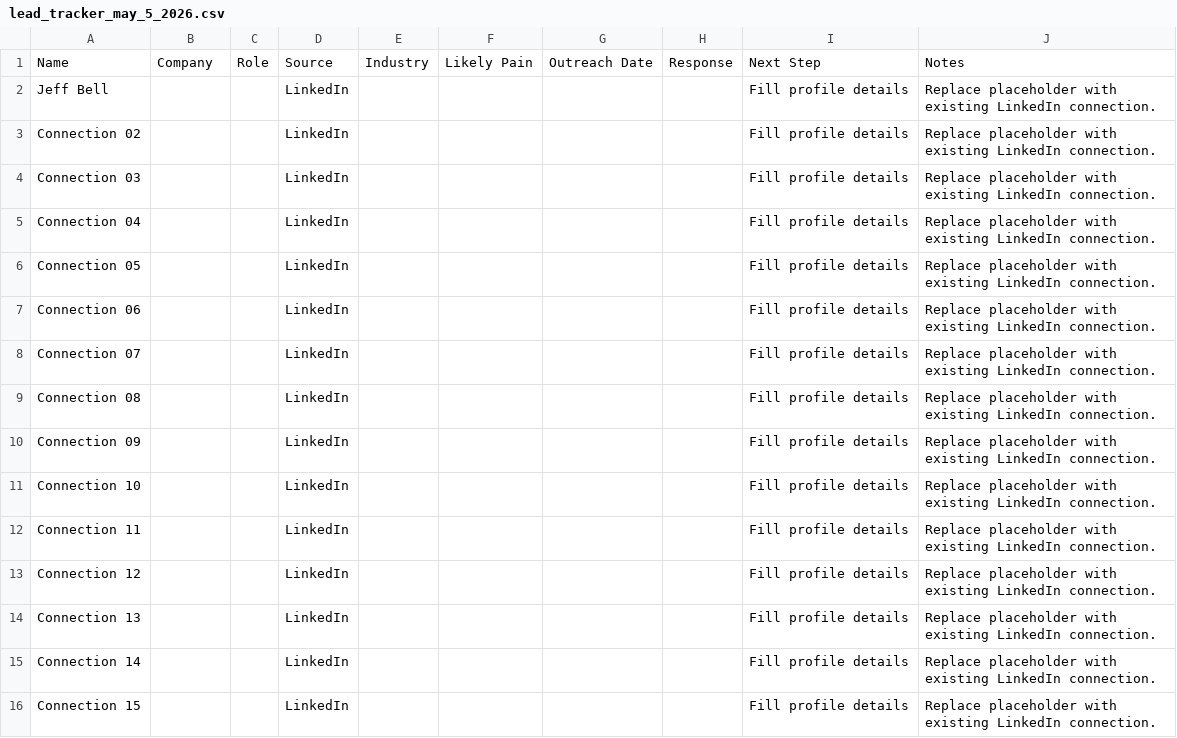
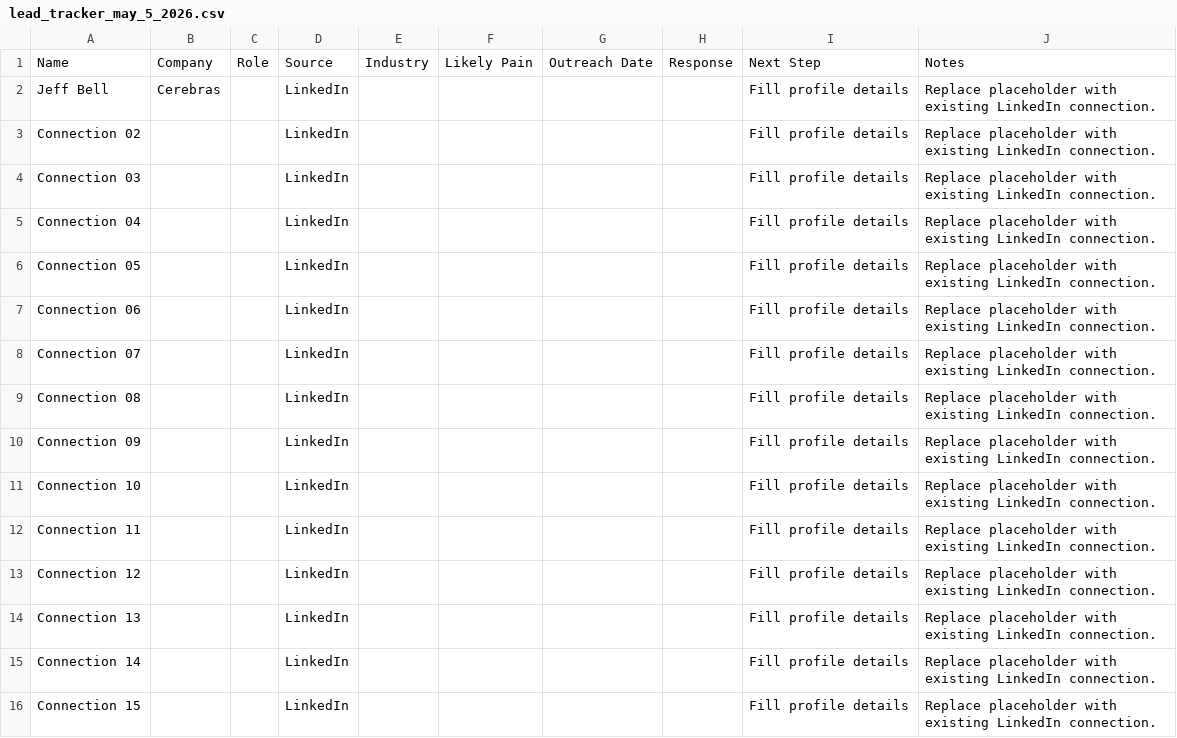
Before and after one commit to mosesfuego/Corvus-Debrief, a CSV file: docs/lead_tracker_may_5_2026.csv, drawn as a sheet.

Commit message:
Add company name for Jeff Bell in lead tracker

```diff
--- a/docs/lead_tracker_may_5_2026.csv
+++ b/docs/lead_tracker_may_5_2026.csv
@@ -1,3 +1,3 @@
 "Name","Company","Role","Source","Industry","Likely Pain","Outreach Date","Response","Next Step","Notes"
-"Jeff Bell","","","LinkedIn","","","","","Fill profile details","Replace placeholder with existing LinkedIn connection."
+"Jeff Bell","Cerebras","","LinkedIn","","","","","Fill profile details","Replace placeholder with existing LinkedIn connection."
 "Connection 02","","","LinkedIn","","","","","Fill profile details","Replace placeholder with existing LinkedIn connection."
```
